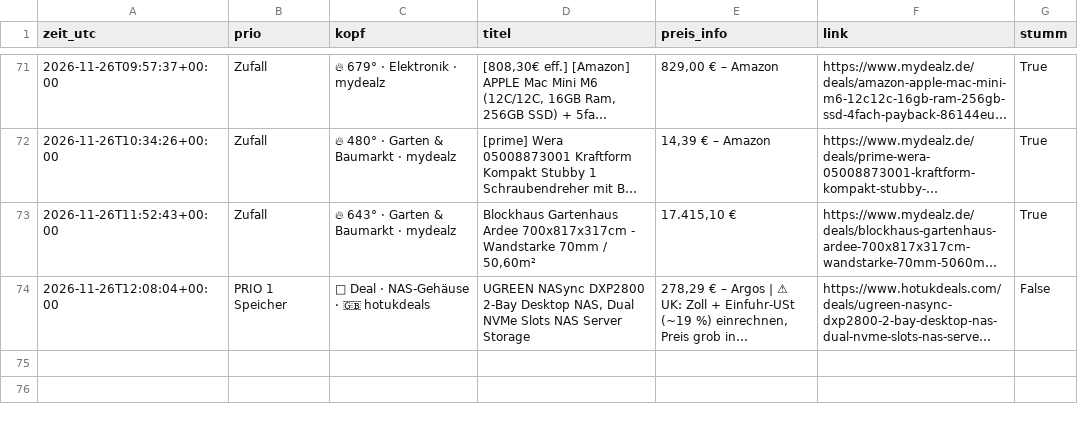
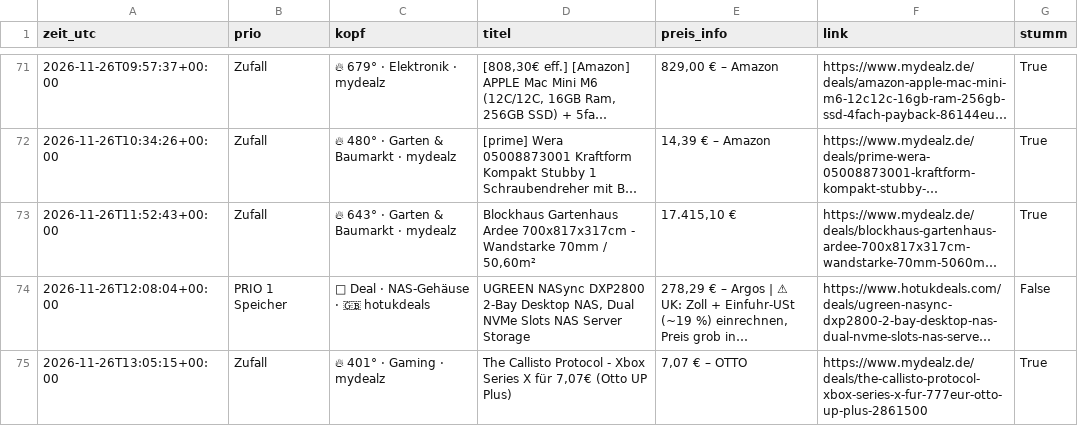
Before and after one commit to duchidachi/black-week-deal-bot, a CSV file: alerts.csv, drawn as a sheet; only a part is shown, gaps mark what is left out; long unchanged cells end in …; the diff names each change by its address in the sheet, - before the commit and + after, or states it on an @@ line.

```diff
--- a/alerts.csv
+++ b/alerts.csv
+row 75: 2026-11-26T13:05:15+00:00 | Zufall | 🔥 401° · Gaming · mydealz | The Callisto Protocol - Xbox Series X für 7,07€ (Otto UP Plus) | 7,07 € – OTTO | https://www.mydealz.de/deals/the-callisto-protocol-xbox-series-x-fur-777eur-otto-up-plus-2861500 | True
```
Also changed, not shown: 1 other file.
